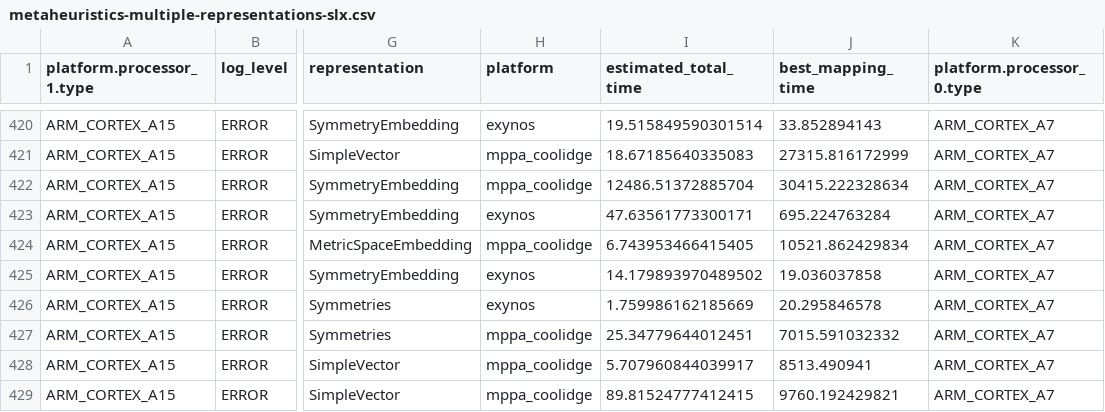
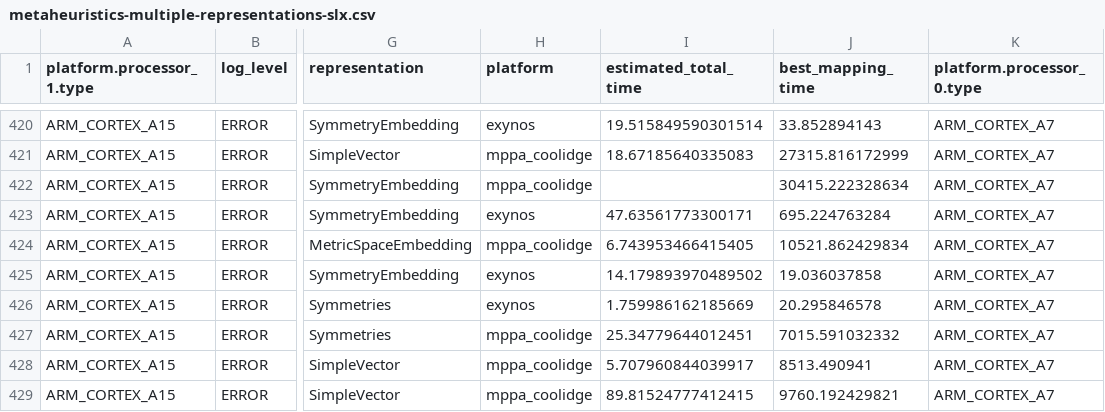
Before and after one commit to goens/phd-thesis, a CSV file: data/metaheuristics-multiple-representations-slx.csv, drawn as a sheet; only a part is shown, gaps mark what is left out; the diff names each change by its address in the sheet, - before the commit and + after, or states it on an @@ line.

Commit message:
removed faulty data from pausing the experiment to stop the fans from being noisy during the excercise session

```diff
--- a/data/metaheuristics-multiple-representations-slx.csv
+++ b/data/metaheuristics-multiple-representations-slx.csv
-I422 (estimated_total_time): 12486.51372885704
+I422 (estimated_total_time): (empty)
```
Also changed, not shown: 6 other files.
